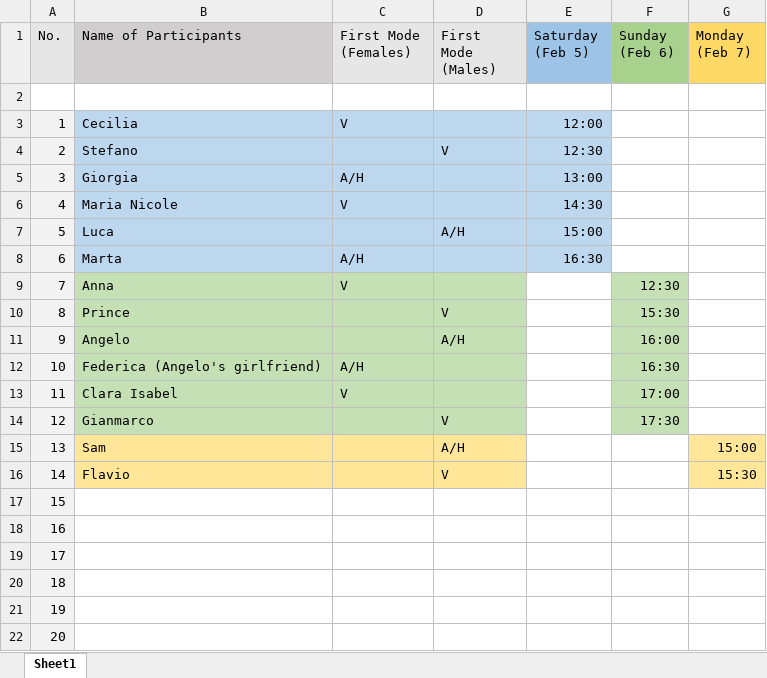
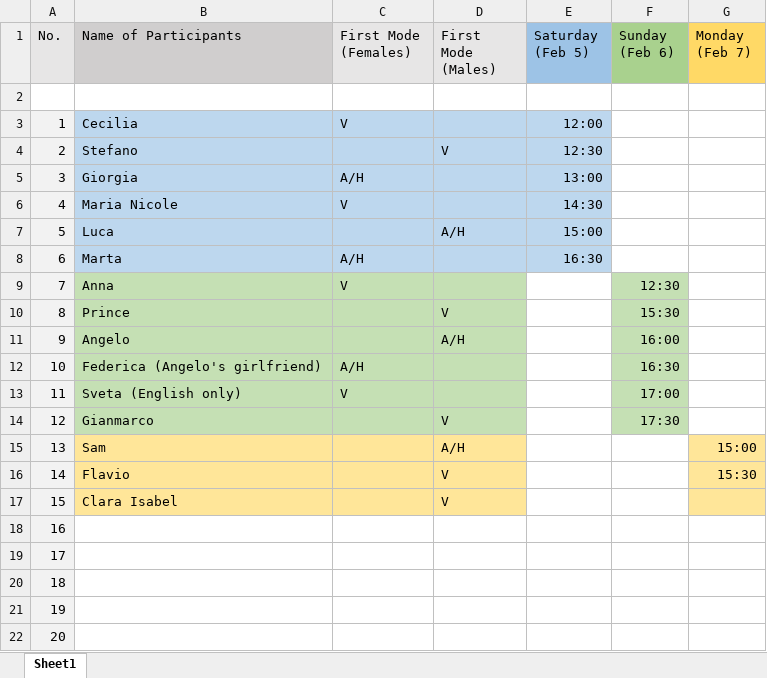
Before and after one commit to R-a-m-o-n-a/Final-MIS-Project, an Excel workbook: Experiment/Experiment's Timetable.xlsx, sheet Sheet1, drawn as a sheet; values as stored, in another font and other column widths than the file's, no borders; the diff names each change by its address in the sheet, - before the commit and + after, or states it on an @@ line.

Commit message:
add participant (Sveta), move Isabel

```diff
--- a/Experiment/Experiment's Timetable.xlsx (sheet Sheet1)
+++ b/Experiment/Experiment's Timetable.xlsx (sheet Sheet1)
-B13 (Name of Participants): Clara Isabel
+B13 (Name of Participants): Sveta (English only)
-B17 (Name of Participants): (empty)
+B17 (Name of Participants): Clara Isabel
-B17:D17 fill: none
+B17:D17 fill: #FFE699
-D17 (First Mode (Males)): (empty)
+D17 (First Mode (Males)): V
-G17 fill: none
+G17 fill: #FFE699
```
